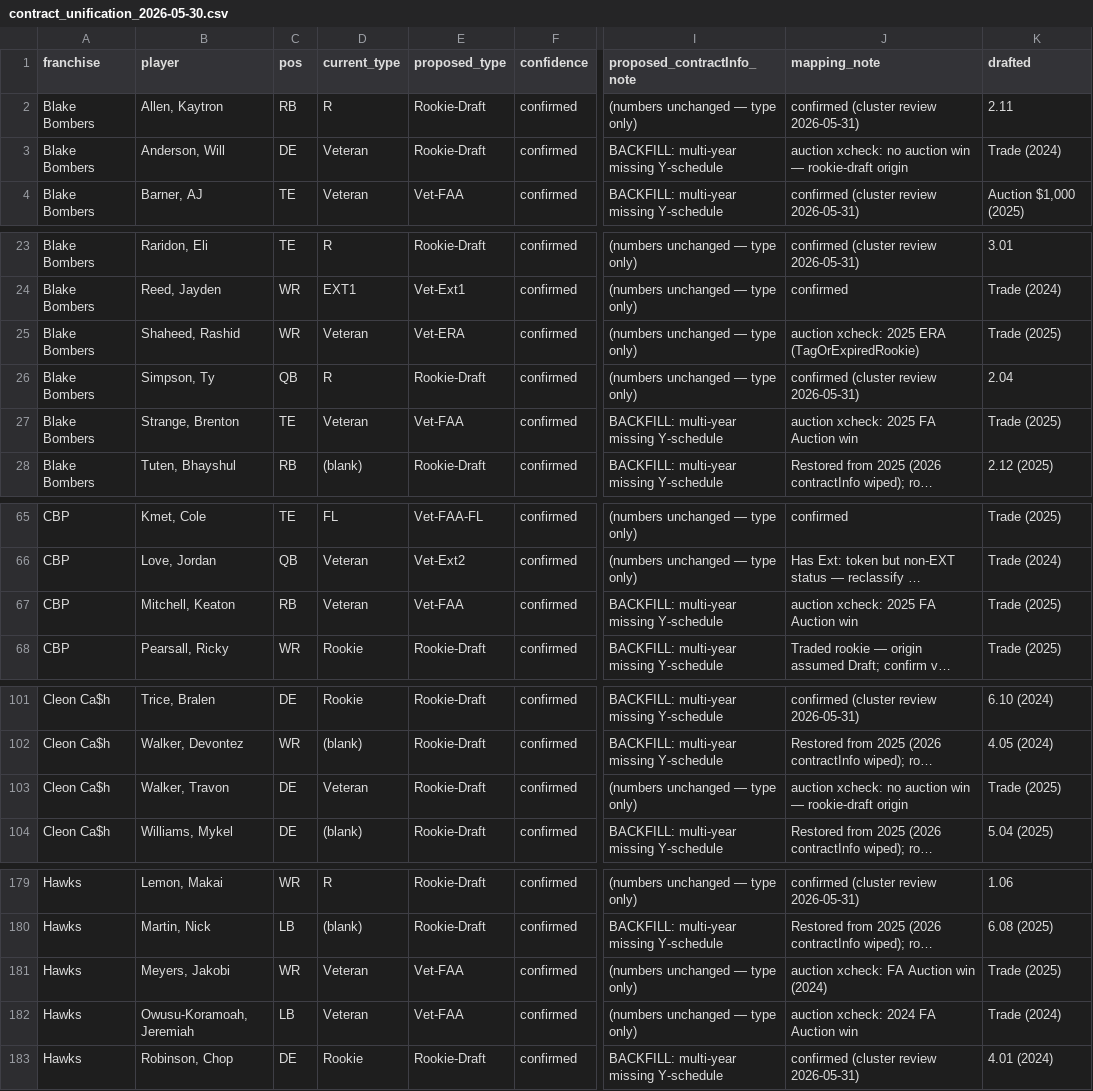
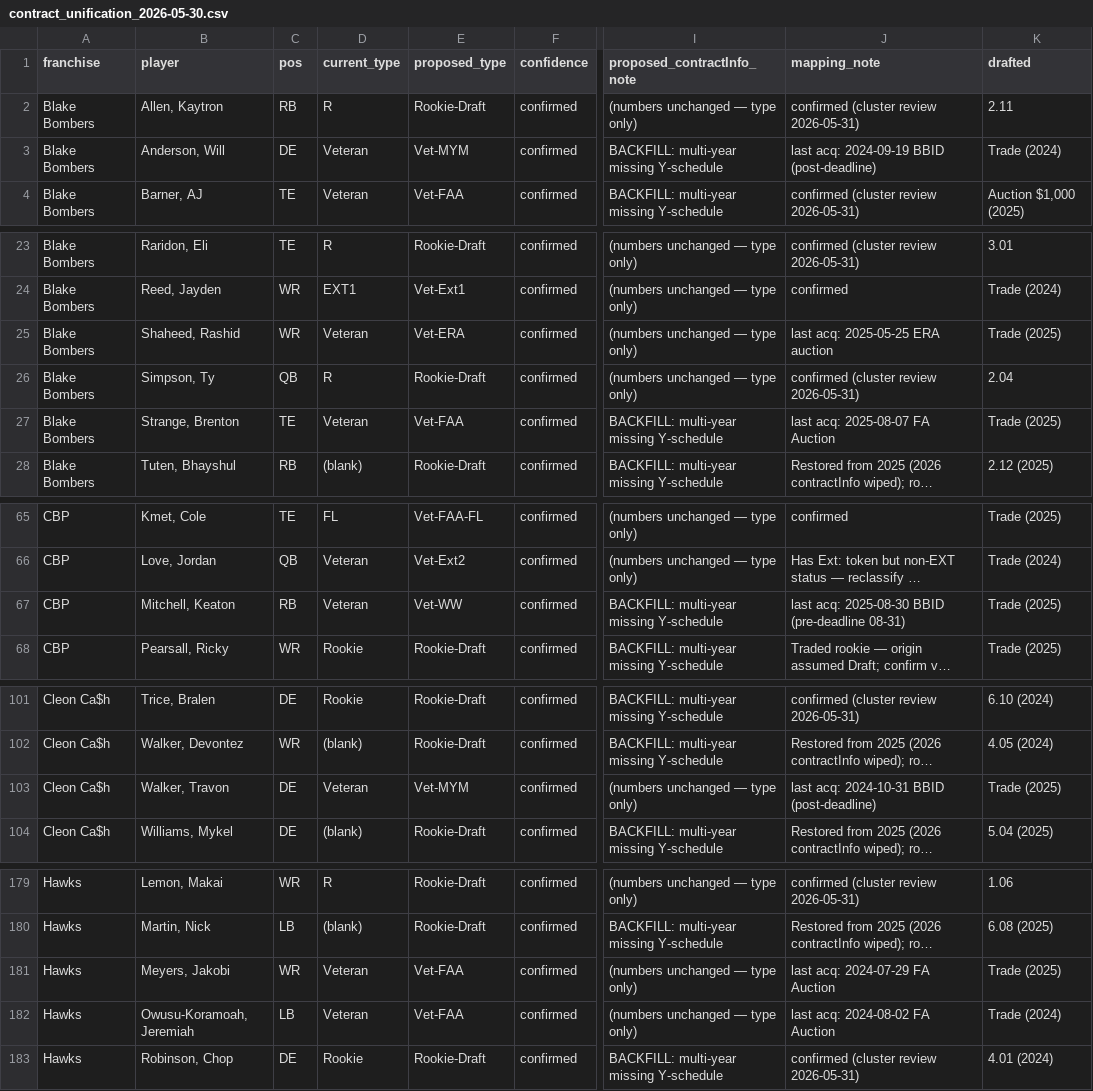
Before and after one commit to keithcreelman/upsmflproduction, a CSV file: docs/contract_unification_2026-05-30.csv, drawn as a sheet; only a part is shown, gaps mark what is left out; long unchanged cells end in …; the diff covers the shown part only; the diff names each change by its address in the sheet, - before the commit and + after, or states it on an @@ line.

```diff
--- a/docs/contract_unification_2026-05-30.csv
+++ b/docs/contract_unification_2026-05-30.csv
-E3 (proposed_type): Rookie-Draft
+E3 (proposed_type): Vet-MYM
-J3 (mapping_note): auction xcheck: no auction win — rookie-draft origin
+J3 (mapping_note): last acq: 2024-09-19 BBID (post-deadline)
-J25 (mapping_note): auction xcheck: 2025 ERA (TagOrExpiredRookie)
+J25 (mapping_note): last acq: 2025-05-25 ERA auction
-J27 (mapping_note): auction xcheck: 2025 FA Auction win
+J27 (mapping_note): last acq: 2025-08-07 FA Auction
-E67 (proposed_type): Vet-FAA
+E67 (proposed_type): Vet-WW
-J67 (mapping_note): auction xcheck: 2025 FA Auction win
+J67 (mapping_note): last acq: 2025-08-30 BBID (pre-deadline 08-31)
-E103 (proposed_type): Rookie-Draft
+E103 (proposed_type): Vet-MYM
-J103 (mapping_note): auction xcheck: no auction win — rookie-draft origin
+J103 (mapping_note): last acq: 2024-10-31 BBID (post-deadline)
-J181 (mapping_note): auction xcheck: FA Auction win (2024)
+J181 (mapping_note): last acq: 2024-07-29 FA Auction
-J182 (mapping_note): auction xcheck: 2024 FA Auction win
+J182 (mapping_note): last acq: 2024-08-02 FA Auction
```
Also changed, not shown: 10 edited cells elsewhere in this file, docs/contract_unification_overrides.csv.
